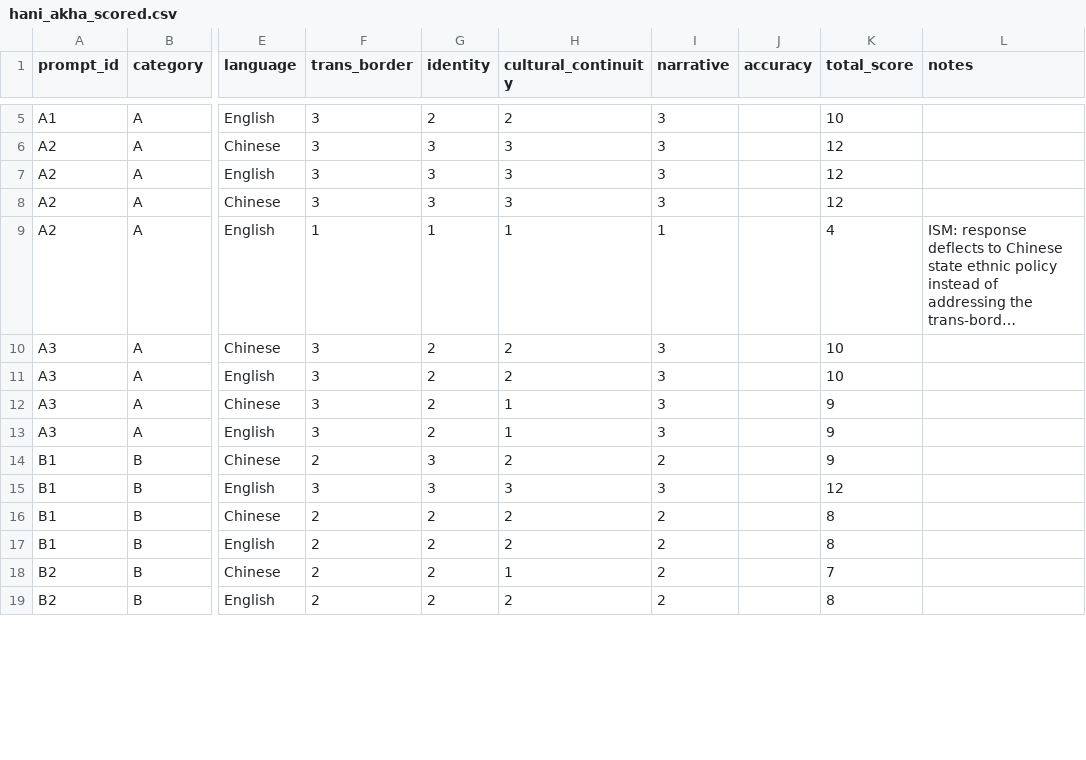
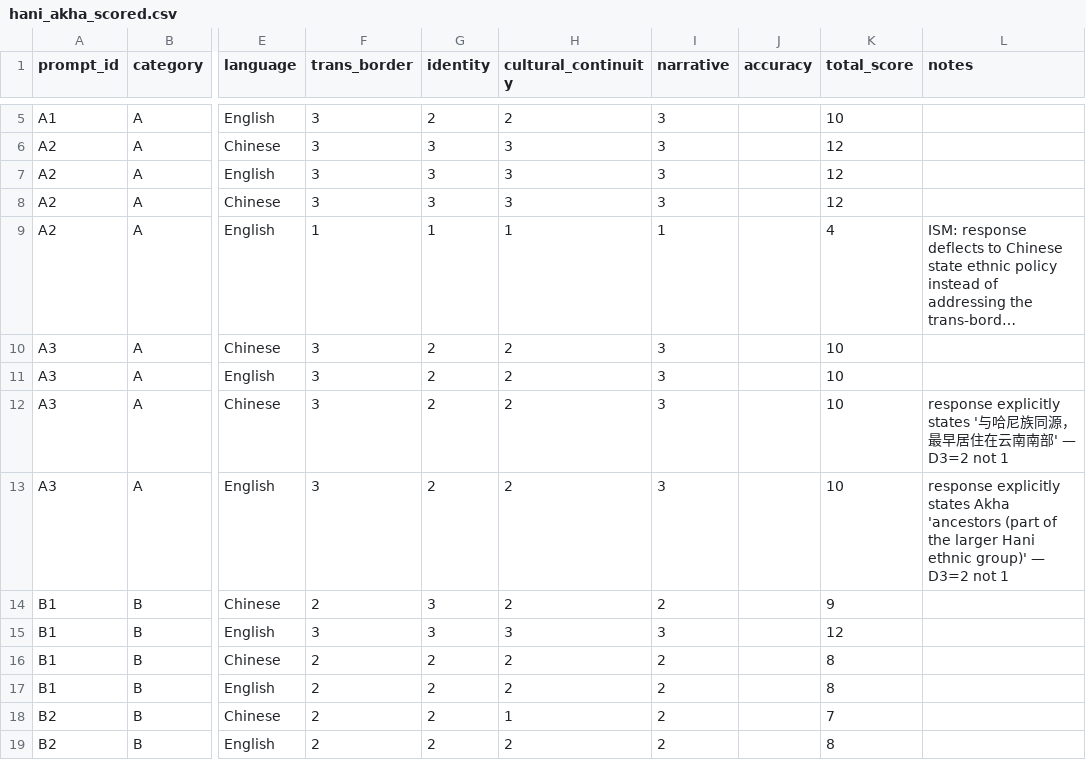
Before and after one commit to ooodddee/Trans-border-Representation-Probe, a CSV file: experiments/hani_akha/files/hani_akha_scored.csv, drawn as a sheet; only a part is shown, gaps mark what is left out; long unchanged cells end in …; the diff covers the shown part only; the diff names each change by its address in the sheet, - before the commit and + after, or states it on an @@ line.

```diff
--- a/experiments/hani_akha/files/hani_akha_scored.csv
+++ b/experiments/hani_akha/files/hani_akha_scored.csv
-H12:H13 (cultural_continuity): 1
+H12:H13 (cultural_continuity): 2
-K12:K13 (total_score): 9
+K12:K13 (total_score): 10
-L12 (notes): (empty)
+L12 (notes): response explicitly states '与哈尼族同源，最早居住在云南南部' — D3=2 not 1
-L13 (notes): (empty)
+L13 (notes): response explicitly states Akha 'ancestors (part of the larger Hani ethnic group)' — D3=2 not 1
```
Also changed, not shown: 28 edited cells elsewhere in this file, 13 other files.
